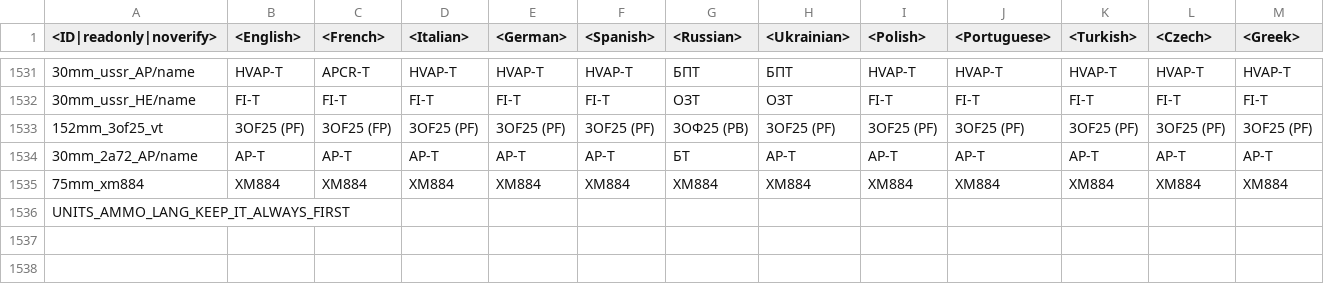
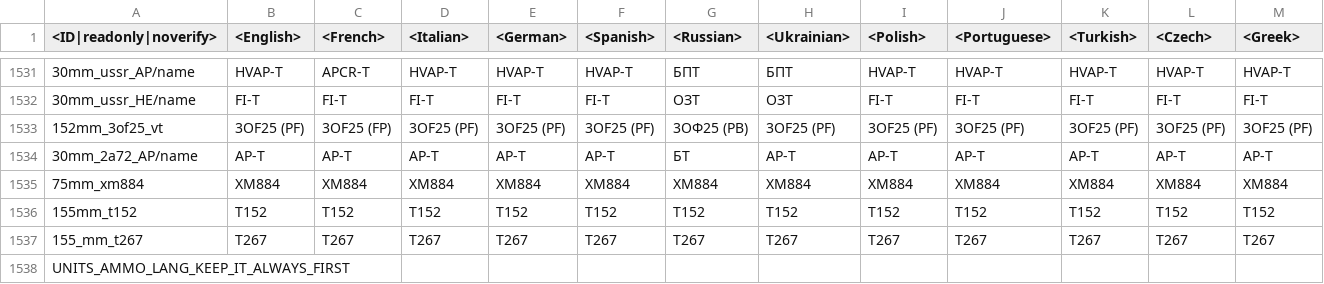
Before and after one commit to gszabi99/War-Thunder-Mobile-Datamine, a CSV file: lang.vromfs.bin_u/lang/units_ammo.csv, drawn as a sheet; only a part is shown, gaps mark what is left out; rows hold the shown columns only; the diff names each change by its address in the sheet, - before the commit and + after, or states it on an @@ line.

```diff
--- a/lang.vromfs.bin_u/lang/units_ammo.csv
+++ b/lang.vromfs.bin_u/lang/units_ammo.csv
+row 1536: 155mm_t152 | T152 | T152 | T152 | T152 | T152 | T152 | T152 | T152 | T152 | T152 | T152 | T152
+row 1537: 155_mm_t267 | T267 | T267 | T267 | T267 | T267 | T267 | T267 | T267 | T267 | T267 | T267 | T267
```
Also changed, not shown: lang.vromfs.bin_u/lang/controls.csv, lang.vromfs.bin_u/lang/menu_options.csv, 17 other files.
